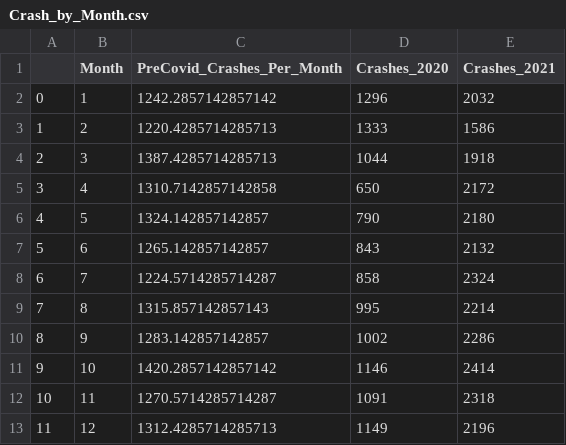
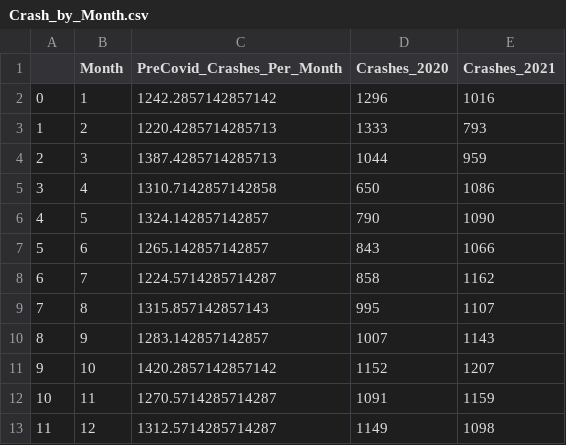
Before and after one commit to jcaraway-na/final_project_VEJ_S, a CSV file: ml_csv/Crash_by_Month.csv, drawn as a sheet.

```diff
--- a/ml_csv/Crash_by_Month.csv
+++ b/ml_csv/Crash_by_Month.csv
@@ -1,13 +1,13 @@
 ,Month,PreCovid_Crashes_Per_Month,Crashes_2020,Crashes_2021
-0,1,1242.2857142857142,1296,2032
-1,2,1220.4285714285713,1333,1586
-2,3,1387.4285714285713,1044,1918
-3,4,1310.7142857142858,650,2172
-4,5,1324.142857142857,790,2180
-5,6,1265.142857142857,843,2132
-6,7,1224.5714285714287,858,2324
-7,8,1315.857142857143,995,2214
-8,9,1283.142857142857,1002,2286
-9,10,1420.2857142857142,1146,2414
-10,11,1270.5714285714287,1091,2318
-11,12,1312.4285714285713,1149,2196
+0,1,1242.2857142857142,1296,1016
+1,2,1220.4285714285713,1333,793
+2,3,1387.4285714285713,1044,959
+3,4,1310.7142857142858,650,1086
+4,5,1324.142857142857,790,1090
+5,6,1265.142857142857,843,1066
+6,7,1224.5714285714287,858,1162
+7,8,1315.857142857143,995,1107
+8,9,1283.142857142857,1007,1143
+9,10,1420.2857142857142,1152,1207
+10,11,1270.5714285714287,1091,1159
+11,12,1312.5714285714287,1149,1098
```
Also changed, not shown: ml_csv/Control_for_Pop.csv, ml_csv/Crash_Day_of_Week.csv, 5 other files.
